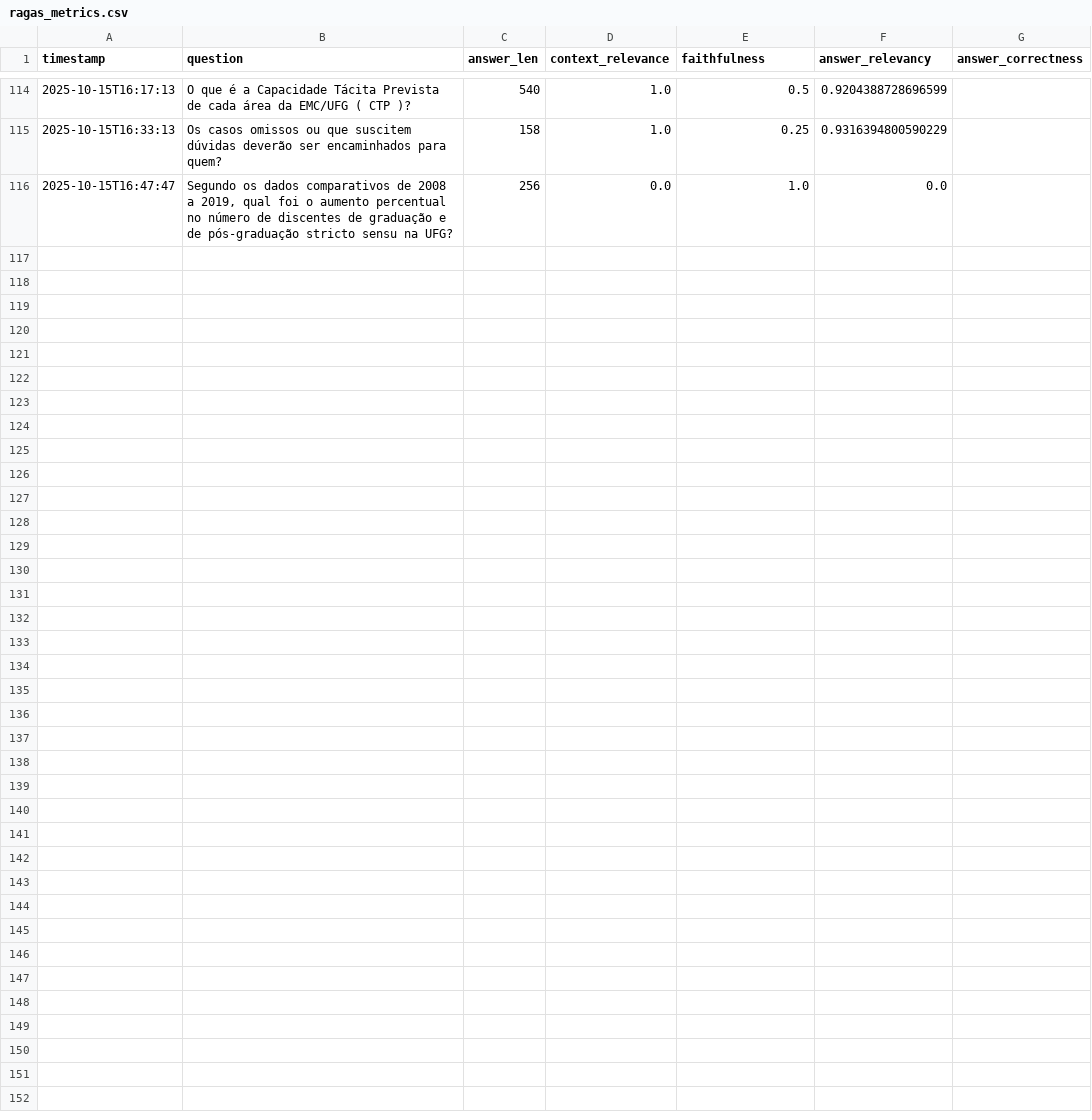
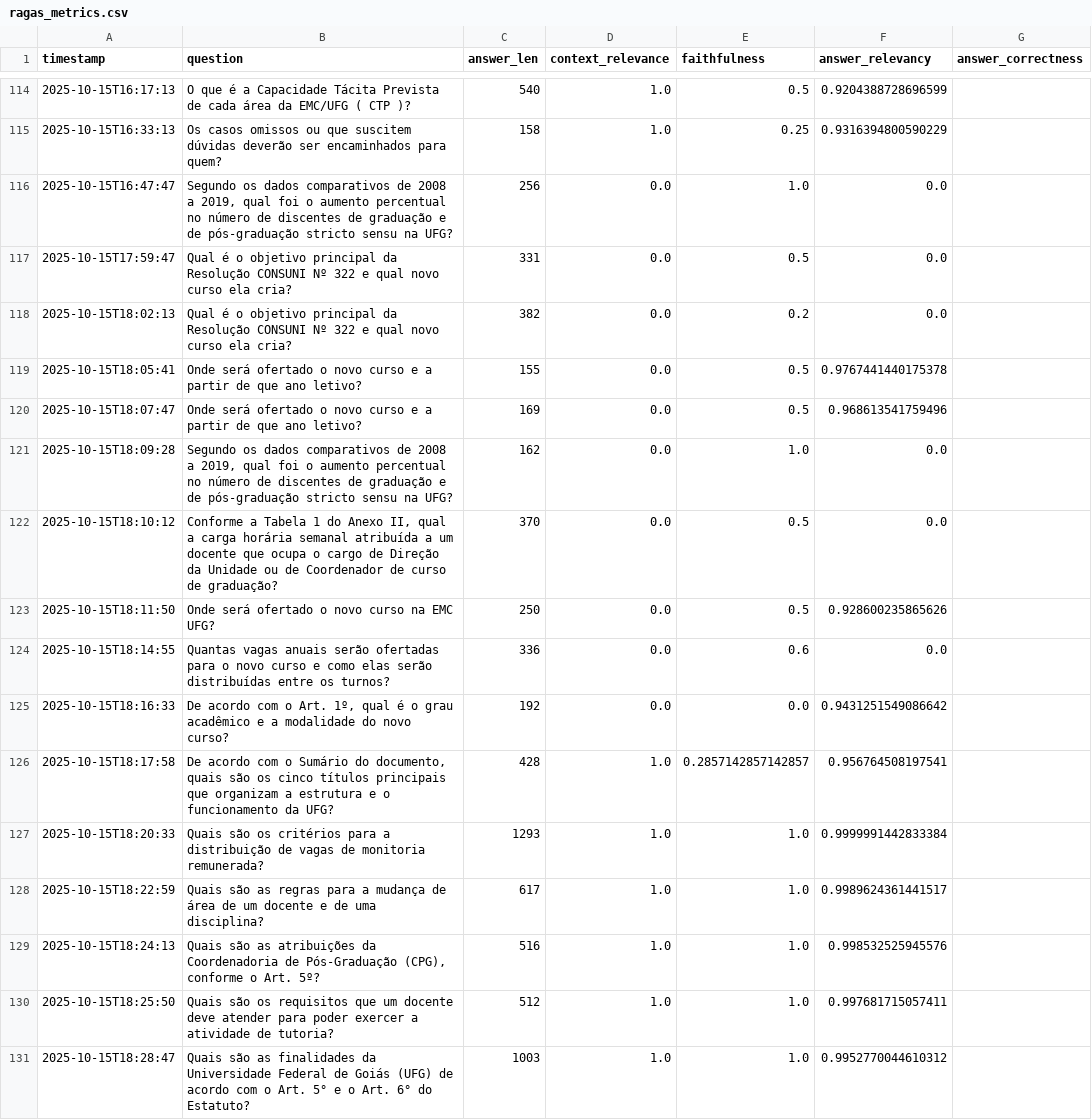
Before and after one commit to GFM-Augustinus-devotus/LLM_UFG, a CSV file: ragas_metrics.csv, drawn as a sheet; only a part is shown, gaps mark what is left out.

```diff
--- a/ragas_metrics.csv
+++ b/ragas_metrics.csv
@@ -116 +116,16 @@ timestamp,question,answer_len,context_relevance,faithfulness,answer_relevancy,an
 2025-10-15T16:47:47,"Segundo os dados comparativos de 2008 a 2019, qual foi o aumento percentual no número de discentes de graduação e de pós-graduação stricto sensu na UFG?",256,0.0,1.0,0.0,
+2025-10-15T17:59:47,Qual é o objetivo principal da Resolução CONSUNI Nº 322 e qual novo curso ela cria?,331,0.0,0.5,0.0,
+2025-10-15T18:02:13,Qual é o objetivo principal da Resolução CONSUNI Nº 322 e qual novo curso ela cria?,382,0.0,0.2,0.0,
+2025-10-15T18:05:41,Onde será ofertado o novo curso e a partir de que ano letivo?,155,0.0,0.5,0.9767441440175378,
+2025-10-15T18:07:47,Onde será ofertado o novo curso e a partir de que ano letivo?,169,0.0,0.5,0.968613541759496,
+2025-10-15T18:09:28,"Segundo os dados comparativos de 2008 a 2019, qual foi o aumento percentual no número de discentes de graduação e de pós-graduação stricto sensu na UFG?",162,0.0,1.0,0.0,
+2025-10-15T18:10:12,"Conforme a Tabela 1 do Anexo II, qual a carga horária semanal atribuída a um docente que ocupa o cargo de Direção da Unidade ou de Coordenador de curso de graduação?",370,0.0,0.5,0.0,
+2025-10-15T18:11:50,Onde será ofertado o novo curso na EMC UFG?,250,0.0,0.5,0.928600235865626,
+2025-10-15T18:14:55,Quantas vagas anuais serão ofertadas para o novo curso e como elas serão distribuídas entre os turnos?,336,0.0,0.6,0.0,
+2025-10-15T18:16:33,"De acordo com o Art. 1º, qual é o grau acadêmico e a modalidade do novo curso?",192,0.0,0.0,0.9431251549086642,
+2025-10-15T18:17:58,"De acordo com o Sumário do documento, quais são os cinco títulos principais que organizam a estrutura e o funcionamento da UFG?",428,1.0,0.2857142857142857,0.956764508197541,
+2025-10-15T18:20:33,Quais são os critérios para a distribuição de vagas de monitoria remunerada?,1293,1.0,1.0,0.9999991442833384,
+2025-10-15T18:22:59,Quais são as regras para a mudança de área de um docente e de uma disciplina?,617,1.0,1.0,0.9989624361441517,
+2025-10-15T18:24:13,"Quais são as atribuições da Coordenadoria de Pós-Graduação (CPG), conforme o Art. 5º?",516,1.0,1.0,0.998532525945576,
+2025-10-15T18:25:50,Quais são os requisitos que um docente deve atender para poder exercer a atividade de tutoria?,512,1.0,1.0,0.997681715057411,
+2025-10-15T18:28:47,Quais são as finalidades da Universidade Federal de Goiás (UFG) de acordo com o Art. 5° e o Art. 6° do Estatuto?,1003,1.0,1.0,0.9952770044610312,
```
Also changed, not shown: 2 other files.
